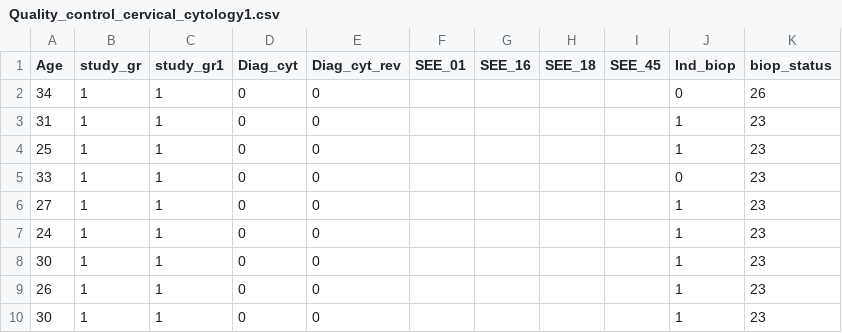
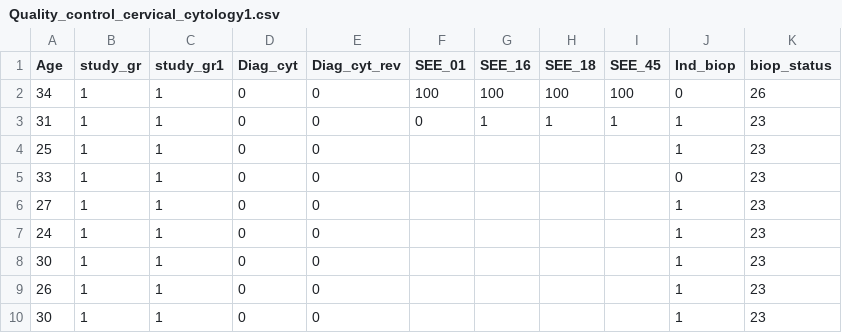
Before and after one commit to henrywang0192/datamininggroup, a CSV file: Quality_control_cervical_cytology1.csv, drawn as a sheet; only a part is shown.

Commit message:
filled missing data, and binned labels

```diff
--- a/Quality_control_cervical_cytology1.csv
+++ b/Quality_control_cervical_cytology1.csv
@@ -1,4 +1,4 @@
 Age	study_gr	study_gr1	Diag_cyt	Diag_cyt_rev	SEE_01	SEE_16	SEE_18	SEE_45	Ind_biop	biop_status
-34	1	1	0	0					0	26
-31	1	1	0	0					1	23
+34	1	1	0	0	100	100	100	100	0	26
+31	1	1	0	0	0	1	1	1	1	23
 25	1	1	0	0					1	23
```
Also changed, not shown: 3 other files.
